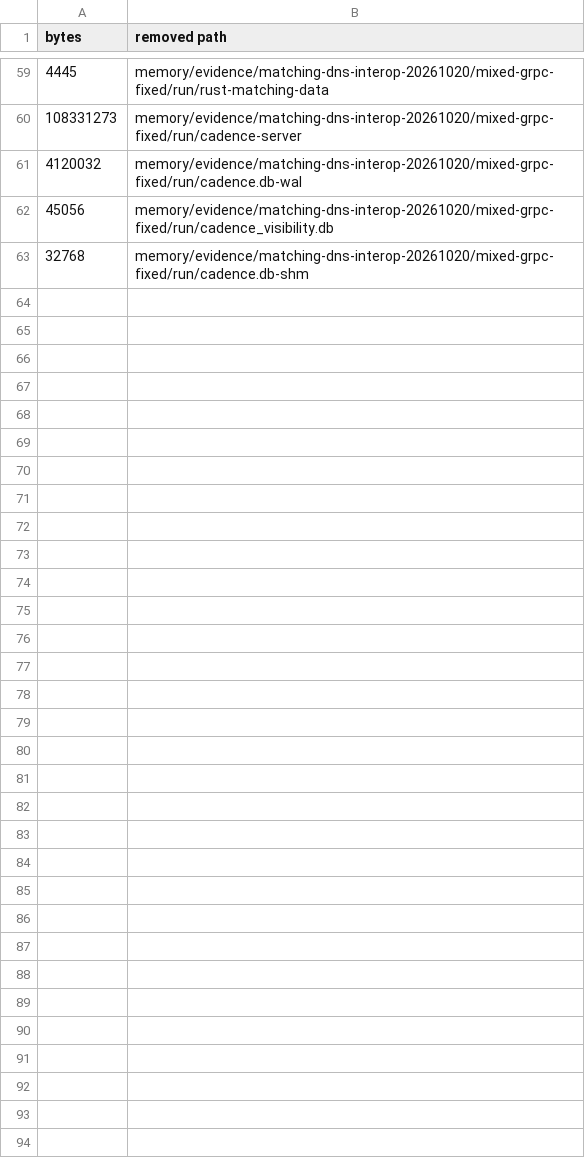
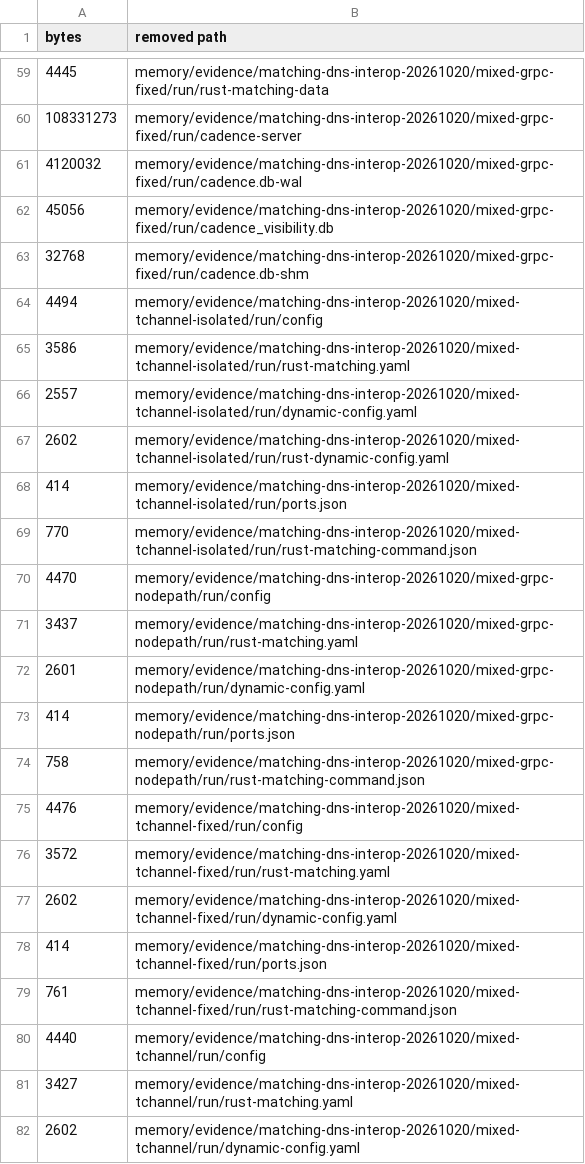
Before and after one commit to auenkr/cadence-rust, a TSV file: memory/evidence/matching-dns-interop-20261020/cleaned-run-data.tsv, drawn as a sheet; only a part is shown, gaps mark what is left out; the diff covers the shown part only.

Commit message:
docs: retain only hashes for generated run configs

```diff
--- a/memory/evidence/matching-dns-interop-20261020/cleaned-run-data.tsv
+++ b/memory/evidence/matching-dns-interop-20261020/cleaned-run-data.tsv
@@ -63 +63,20 @@ bytes	removed path
 32768	memory/evidence/matching-dns-interop-20261020/mixed-grpc-fixed/run/cadence.db-shm
+4494	memory/evidence/matching-dns-interop-20261020/mixed-tchannel-isolated/run/config
+3586	memory/evidence/matching-dns-interop-20261020/mixed-tchannel-isolated/run/rust-matching.yaml
+2557	memory/evidence/matching-dns-interop-20261020/mixed-tchannel-isolated/run/dynamic-config.yaml
+2602	memory/evidence/matching-dns-interop-20261020/mixed-tchannel-isolated/run/rust-dynamic-config.yaml
+414	memory/evidence/matching-dns-interop-20261020/mixed-tchannel-isolated/run/ports.json
+770	memory/evidence/matching-dns-interop-20261020/mixed-tchannel-isolated/run/rust-matching-command.json
+4470	memory/evidence/matching-dns-interop-20261020/mixed-grpc-nodepath/run/config
+3437	memory/evidence/matching-dns-interop-20261020/mixed-grpc-nodepath/run/rust-matching.yaml
+2601	memory/evidence/matching-dns-interop-20261020/mixed-grpc-nodepath/run/dynamic-config.yaml
+414	memory/evidence/matching-dns-interop-20261020/mixed-grpc-nodepath/run/ports.json
+758	memory/evidence/matching-dns-interop-20261020/mixed-grpc-nodepath/run/rust-matching-command.json
+4476	memory/evidence/matching-dns-interop-20261020/mixed-tchannel-fixed/run/config
+3572	memory/evidence/matching-dns-interop-20261020/mixed-tchannel-fixed/run/rust-matching.yaml
+2602	memory/evidence/matching-dns-interop-20261020/mixed-tchannel-fixed/run/dynamic-config.yaml
+414	memory/evidence/matching-dns-interop-20261020/mixed-tchannel-fixed/run/ports.json
+761	memory/evidence/matching-dns-interop-20261020/mixed-tchannel-fixed/run/rust-matching-command.json
+4440	memory/evidence/matching-dns-interop-20261020/mixed-tchannel/run/config
+3427	memory/evidence/matching-dns-interop-20261020/mixed-tchannel/run/rust-matching.yaml
+2602	memory/evidence/matching-dns-interop-20261020/mixed-tchannel/run/dynamic-config.yaml
```
Also changed, not shown: 18 added rows elsewhere in this file, 2 other files.
